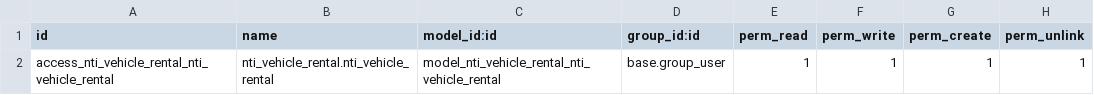
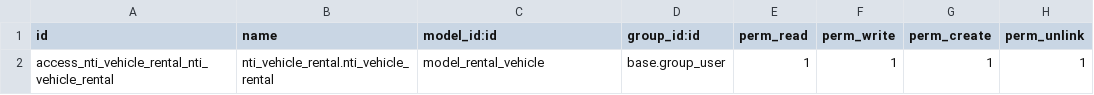
Before and after one commit to sabianfadrurrahman-sys/rental_kendaraan, a CSV file: nti_vehicle_rental/security/ir.model.access.csv, drawn as a sheet.

Commit message:
[ADD] nti_vehicle_rental: buat kerangka dasar model rental.order

```diff
--- a/nti_vehicle_rental/security/ir.model.access.csv
+++ b/nti_vehicle_rental/security/ir.model.access.csv
@@ -1,2 +1,2 @@
 id,name,model_id:id,group_id:id,perm_read,perm_write,perm_create,perm_unlink
-access_nti_vehicle_rental_nti_vehicle_rental,nti_vehicle_rental.nti_vehicle_rental,model_nti_vehicle_rental_nti_vehicle_rental,base.group_user,1,1,1,1
+access_nti_vehicle_rental_nti_vehicle_rental,nti_vehicle_rental.nti_vehicle_rental,model_rental_vehicle,base.group_user,1,1,1,1
```
Also changed, not shown: 3 other files.
